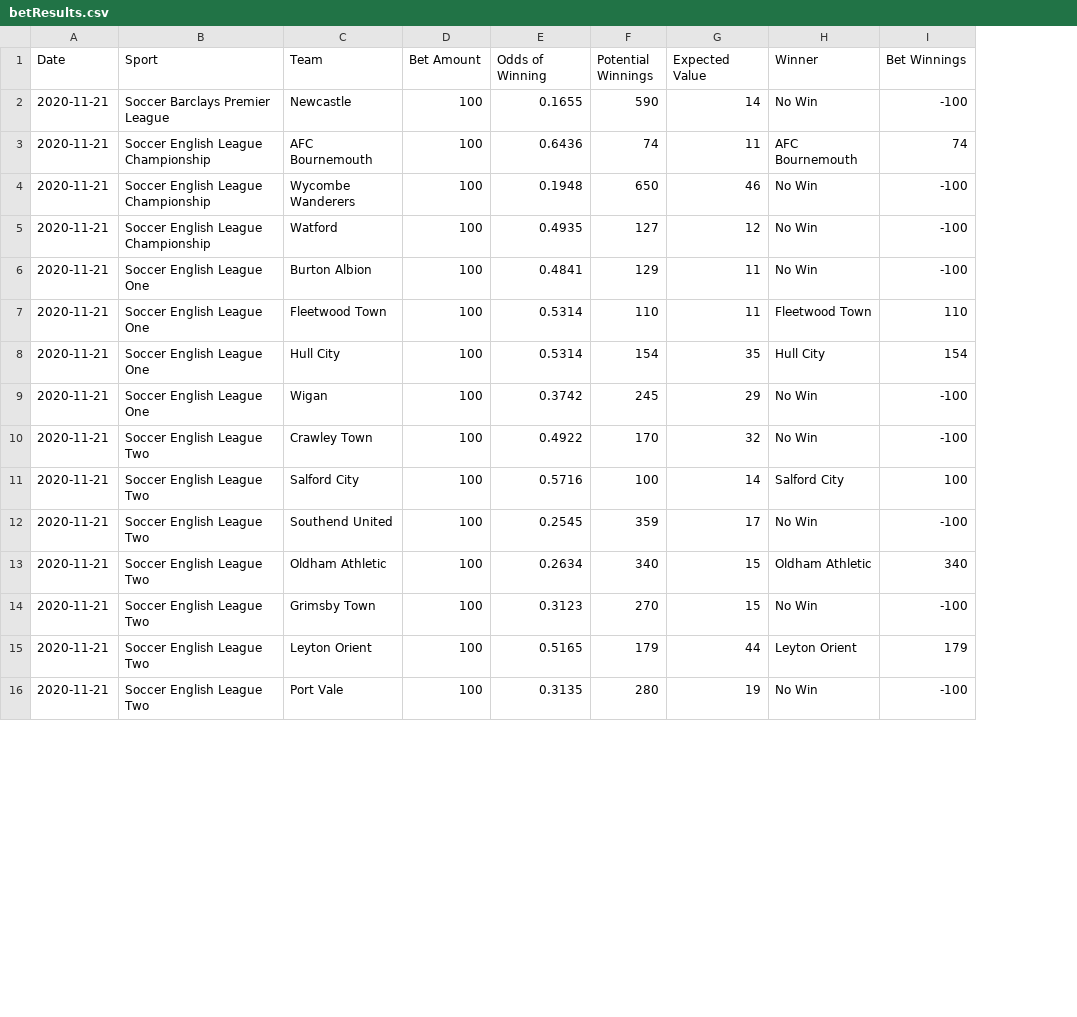
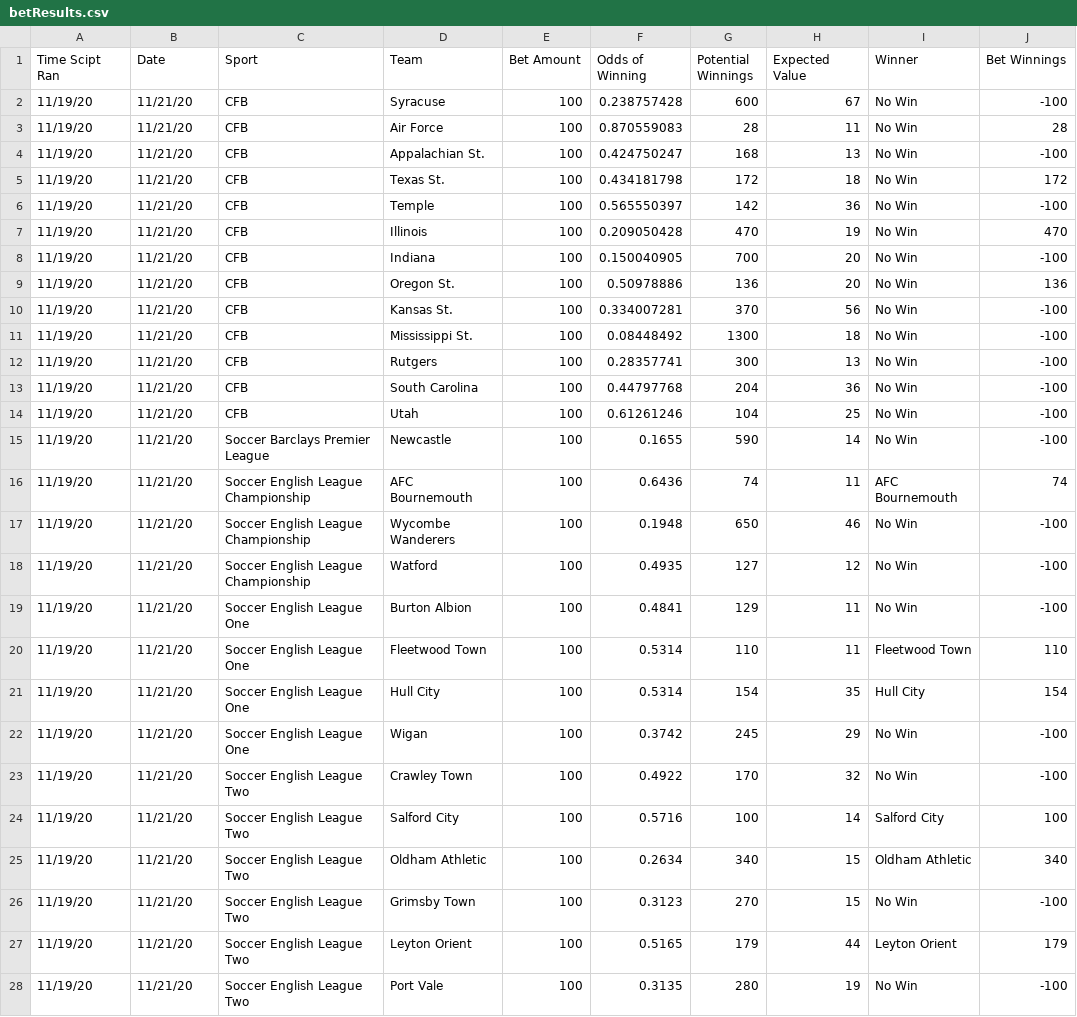
Before and after one commit to zlessner/Sports-Odds-Model, a CSV file: model/betResults.csv, drawn as a sheet; only a part is shown; removed rows and columns are numbered as before the commit, all else as after; the diff covers the shown part only; the diff names each change by its address in the sheet, - before the commit and + after, or states it on an @@ line.

Commit message:
added timestamp to results for when script was run

```diff
--- a/model/betResults.csv
+++ b/model/betResults.csv
+column A (Time Scipt Ran), rows 15-28: all 11/19/20
+row 2: 11/19/20 | 11/21/20 | CFB | Syracuse | 100 | 0.238757428 | 600 | 67 | No Win | -100
+row 3: 11/19/20 | 11/21/20 | CFB | Air Force | 100 | 0.870559083 | 28 | 11 | No Win | 28
+row 4: 11/19/20 | 11/21/20 | CFB | Appalachian St. | 100 | 0.424750247 | 168 | 13 | No Win | -100
+row 5: 11/19/20 | 11/21/20 | CFB | Texas St. | 100 | 0.434181798 | 172 | 18 | No Win | 172
+row 6: 11/19/20 | 11/21/20 | CFB | Temple | 100 | 0.565550397 | 142 | 36 | No Win | -100
+row 7: 11/19/20 | 11/21/20 | CFB | Illinois | 100 | 0.209050428 | 470 | 19 | No Win | 470
+row 8: 11/19/20 | 11/21/20 | CFB | Indiana | 100 | 0.150040905 | 700 | 20 | No Win | -100
+row 9: 11/19/20 | 11/21/20 | CFB | Oregon St. | 100 | 0.50978886 | 136 | 20 | No Win | 136
+row 10: 11/19/20 | 11/21/20 | CFB | Kansas St. | 100 | 0.334007281 | 370 | 56 | No Win | -100
+row 11: 11/19/20 | 11/21/20 | CFB | Mississippi St. | 100 | 0.08448492 | 1300 | 18 | No Win | -100
+row 12: 11/19/20 | 11/21/20 | CFB | Rutgers | 100 | 0.28357741 | 300 | 13 | No Win | -100
+row 13: 11/19/20 | 11/21/20 | CFB | South Carolina | 100 | 0.44797768 | 204 | 36 | No Win | -100
+row 14: 11/19/20 | 11/21/20 | CFB | Utah | 100 | 0.61261246 | 104 | 25 | No Win | -100
-B15:B24 (Date): 2020-11-21
+B15:B24 (Date): 11/21/20
-row 12: 2020-11-21 | Soccer English League Two | Southend United | 100 | 0.2545 | 359 | 17 | No Win | -100
-B25:B28 (Date): 2020-11-21
+B25:B28 (Date): 11/21/20
```
Also changed, not shown: 3 edited cells elsewhere in this file, model/bets.csv, 2 other files.
